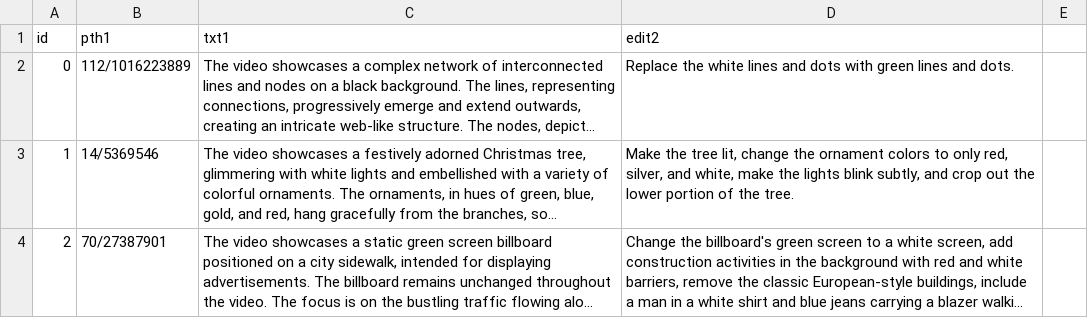
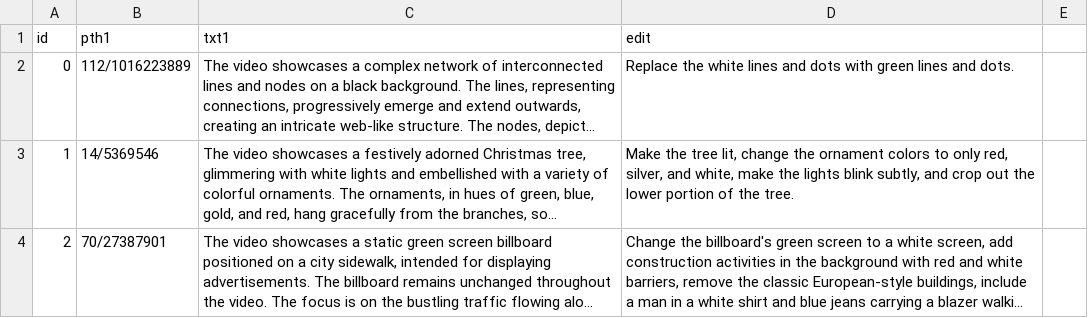
Before and after one commit to mbzuai-oryx/CoVR-VidLLM-CVPRW25, a CSV file: validation_set.csv, drawn as a sheet; only a part is shown; long unchanged cells end in …; the diff names each change by its address in the sheet, - before the commit and + after, or states it on an @@ line.

Commit message:
update column name

```diff
--- a/validation_set.csv
+++ b/validation_set.csv
-D1: edit2
+D1: edit
```
